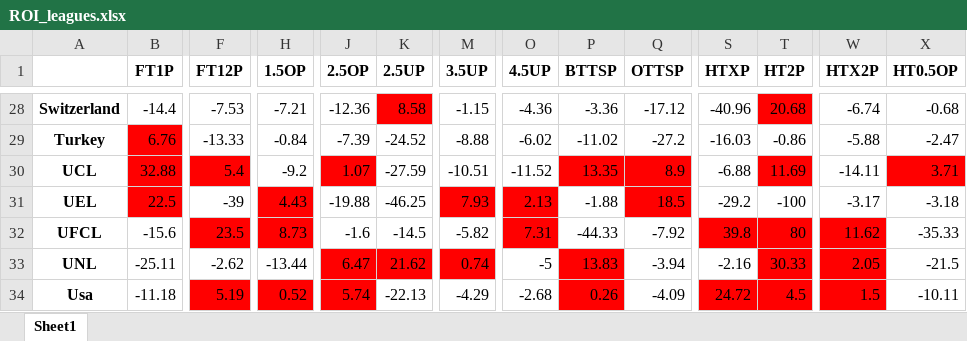
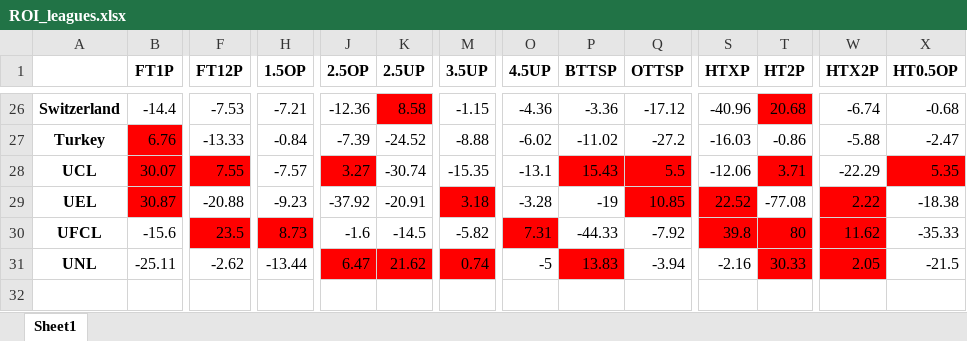
Before and after one commit to musayevf/Dixon_Coles_2025, an Excel workbook: ROI_leagues.xlsx, sheet Sheet1, drawn as a sheet; only a part is shown, gaps mark what is left out; values as stored, in another font and other column widths than the file's, no borders; removed rows and columns are numbered as before the commit, all else as after; rows hold the shown columns only; the diff covers the shown part only; the diff names each change by its address in the sheet, - before the commit and + after, or states it on an @@ line.

```diff
--- a/ROI_leagues.xlsx (sheet Sheet1)
+++ b/ROI_leagues.xlsx (sheet Sheet1)
-B28 (FT1P): 32.88
+B28 (FT1P): 30.07
-F28 (FT12P): 5.4
+F28 (FT12P): 7.55
-H28 (1.5OP): -9.2
+H28 (1.5OP): -7.57
-J28 (2.5OP): 1.07
+J28 (2.5OP): 3.27
-K28 (2.5UP): -27.59
+K28 (2.5UP): -30.74
-M28 (3.5UP): -10.51
+M28 (3.5UP): -15.35
-O28 (4.5UP): -11.52
+O28 (4.5UP): -13.1
-P28 (BTTSP): 13.35
+P28 (BTTSP): 15.43
-Q28 (OTTSP): 8.9
+Q28 (OTTSP): 5.5
-S28 (HTXP): -6.88
+S28 (HTXP): -12.06
-T28 (HT2P): 11.69
+T28 (HT2P): 3.71
-W28 (HTX2P): -14.11
+W28 (HTX2P): -22.29
-X28 (HT0.5OP): 3.71
+X28 (HT0.5OP): 5.35
-B29 (FT1P): 22.5
+B29 (FT1P): 30.87
-F29 (FT12P): -39
+F29 (FT12P): -20.88
-H29 (1.5OP): 4.43
+H29 (1.5OP): -9.23
-H29 fill: #FF0000
+H29 fill: none
-J29 (2.5OP): -19.88
+J29 (2.5OP): -37.92
-K29 (2.5UP): -46.25
+K29 (2.5UP): -20.91
-M29 (3.5UP): 7.93
+M29 (3.5UP): 3.18
-O29 (4.5UP): 2.13
+O29 (4.5UP): -3.28
-O29 fill: #FF0000
+O29 fill: none
-P29 (BTTSP): -1.88
+P29 (BTTSP): -19
-Q29 (OTTSP): 18.5
+Q29 (OTTSP): 10.85
-S29 (HTXP): -29.2
+S29 (HTXP): 22.52
-S29 fill: none
+S29 fill: #FF0000
-T29 (HT2P): -100
+T29 (HT2P): -77.08
-W29 (HTX2P): -3.17
+W29 (HTX2P): 2.22
-W29 fill: none
+W29 fill: #FF0000
-X29 (HT0.5OP): -3.18
+X29 (HT0.5OP): -18.38
-row 34: Usa | -11.18 | 5.19 | 0.52 | 5.74 | -22.13 | -4.29 | -2.68 | 0.26 | -4.09 | 24.72 | 4.5 | 1.5 | -10.11
```
Also changed, not shown: 2 removed rows, 54 edited cells and cell formats elsewhere in this sheet, bet365_odds.xlsx, dixon_coles_model_predictions/_predictions.xlsx, 9 other files.
